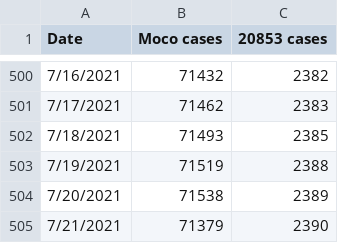
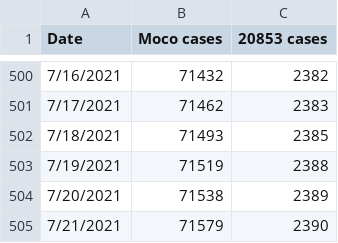
Before and after one commit to JohnGBaker/MoCoCovid, a CSV file: MoCoCovidData.csv, drawn as a sheet; only a part is shown, gaps mark what is left out.

Commit message:
Update MoCoCovidData.csv

```diff
--- a/MoCoCovidData.csv
+++ b/MoCoCovidData.csv
@@ -504,2 +504,2 @@ Date,Moco cases,20853 cases
 7/20/2021,71538,2389
-7/21/2021,71379,2390
+7/21/2021,71579,2390
```
